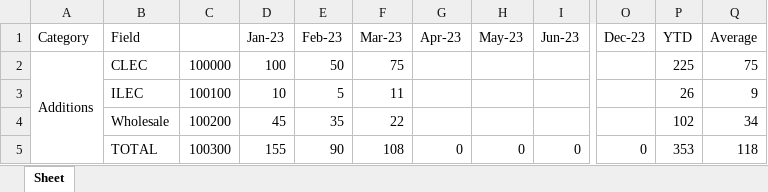
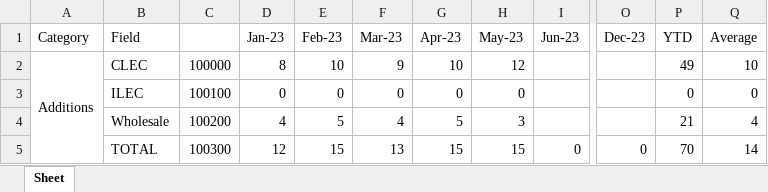
Before and after one commit to bst056981/HSORehdMetrics, an Excel workbook: Documentation/Metrics fields and sequence number.xlsx, sheet Sheet, drawn as a sheet; only a part is shown, gaps mark what is left out; values as stored, in another font and other column widths than the file's, no cell formats; the diff covers the shown part only; the diff names each change by its address in the sheet, - before the commit and + after, or states it on an @@ line.

Commit message:
Added 16 new fields
Added 16 new fields

```diff
--- a/Documentation/Metrics fields and sequence number.xlsx (sheet Sheet)
+++ b/Documentation/Metrics fields and sequence number.xlsx (sheet Sheet)
-D2 (Jan-23): 100
+D2 (Jan-23): 8
-E2 (Feb-23): 50
+E2 (Feb-23): 10
-F2 (Mar-23): 75
+F2 (Mar-23): 9
-G2 (Apr-23): (empty)
+G2 (Apr-23): 10
-H2 (May-23): (empty)
+H2 (May-23): 12
-P2 (YTD): 225
+P2 (YTD): 49
-Q2 (Average): 75
+Q2 (Average): 10
-D3 (Jan-23): 10
+D3 (Jan-23): 0
-E3 (Feb-23): 5
+E3 (Feb-23): 0
-F3 (Mar-23): 11
+F3 (Mar-23): 0
-G3 (Apr-23): (empty)
+G3 (Apr-23): 0
-H3 (May-23): (empty)
+H3 (May-23): 0
-P3 (YTD): 26
+P3 (YTD): 0
-Q3 (Average): 9
+Q3 (Average): 0
-D4 (Jan-23): 45
+D4 (Jan-23): 4
-E4 (Feb-23): 35
+E4 (Feb-23): 5
-F4 (Mar-23): 22
+F4 (Mar-23): 4
-G4 (Apr-23): (empty)
+G4 (Apr-23): 5
-H4 (May-23): (empty)
+H4 (May-23): 3
-P4 (YTD): 102
+P4 (YTD): 21
-Q4 (Average): 34
+Q4 (Average): 4
-D5 (Jan-23): 155
+D5 (Jan-23): 12
-E5 (Feb-23): 90
+E5 (Feb-23): 15
-F5 (Mar-23): 108
+F5 (Mar-23): 13
-G5 (Apr-23): 0
+G5 (Apr-23): 15
-H5 (May-23): 0
+H5 (May-23): 15
-P5 (YTD): 353
+P5 (YTD): 70
-Q5 (Average): 118
+Q5 (Average): 14
```
Also changed, not shown: 16 added rows, 754 edited cells and merged cells elsewhere in this sheet, cell formats, formulas that keep their value, 4 other files.
